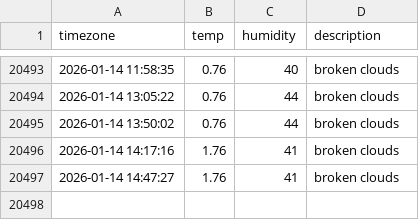
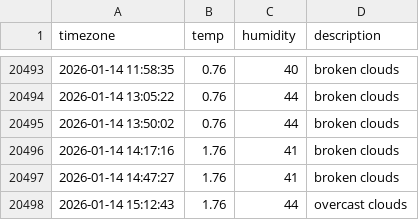
Before and after one commit to jhyang1203/seoul_weather, a CSV file: seoul_weather.csv, drawn as a sheet; only a part is shown, gaps mark what is left out.

```diff
--- a/seoul_weather.csv
+++ b/seoul_weather.csv
@@ -20497 +20497,2 @@ timezone,temp,humidity,description
 2026-01-14 14:47:27,1.76,41,broken clouds
+2026-01-14 15:12:43,1.76,44,overcast clouds
```
